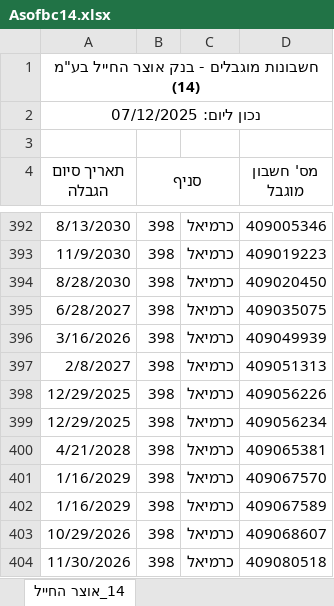
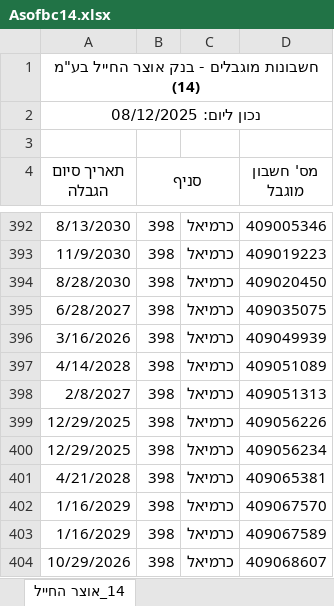
Before and after one commit to Amirlabai/Corporate-Restricted-Accounts-File, an Excel workbook: output/extracted/Asofbc14.xlsx, sheet 14_אוצר החייל, drawn as a sheet; only a part is shown, gaps mark what is left out; the shorter side is filled out with more unchanged rows; values as stored, in another font and other column widths than the file's, no borders; the diff names each change by its address in the sheet, - before the commit and + after, or states it on an @@ line.

```diff
--- a/output/extracted/Asofbc14.xlsx (sheet 14_אוצר החייל)
+++ b/output/extracted/Asofbc14.xlsx (sheet 14_אוצר החייל)
-A2 (תאריך סיום הגבלה): נכון ליום: 07/12/2025
+A2 (תאריך סיום הגבלה): נכון ליום: 08/12/2025
+row 397: 4/14/2028 | 398 | כרמיאל | 409051089
```
Also changed, not shown: output/extracted/Asofbc09.xlsx, output/extracted/Asofbc11.xlsx, 33 other files.
